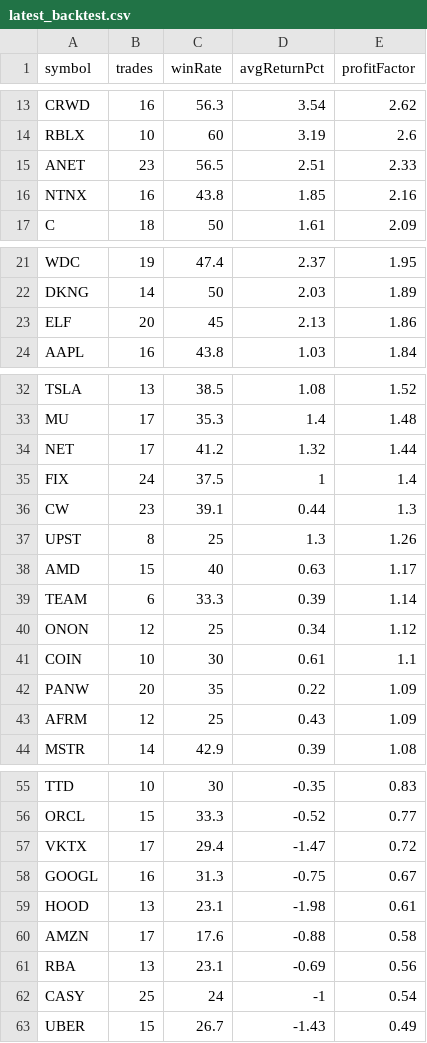
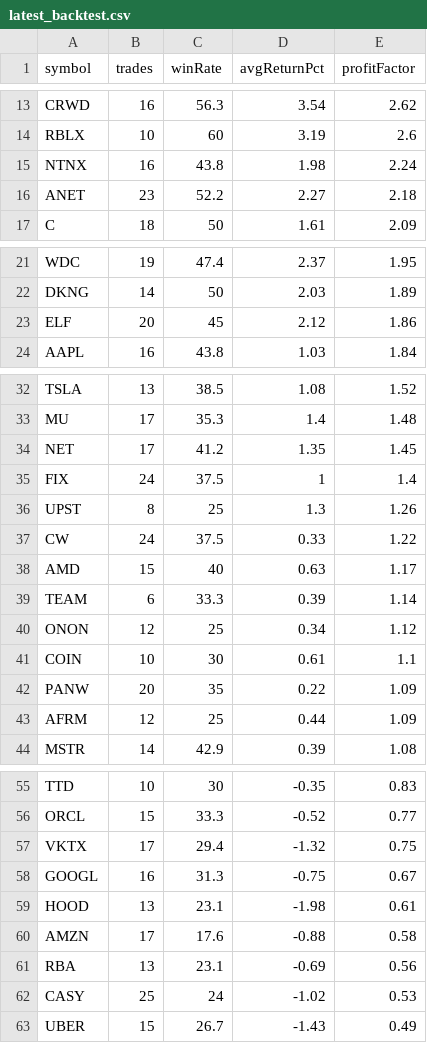
Before and after one commit to narendra0467/Trading-System, a CSV file: reports/latest_backtest.csv, drawn as a sheet; only a part is shown, gaps mark what is left out.

```diff
--- a/reports/latest_backtest.csv
+++ b/reports/latest_backtest.csv
@@ -14,4 +14,4 @@ CRWD,16,56.3,3.54,2.62
 RBLX,10,60,3.19,2.6
-ANET,23,56.5,2.51,2.33
-NTNX,16,43.8,1.85,2.16
+NTNX,16,43.8,1.98,2.24
+ANET,23,52.2,2.27,2.18
 C,18,50,1.61,2.09
@@ -22,3 +22,3 @@ WDC,19,47.4,2.37,1.95
 DKNG,14,50,2.03,1.89
-ELF,20,45,2.13,1.86
+ELF,20,45,2.12,1.86
 AAPL,16,43.8,1.03,1.84
@@ -33,6 +33,6 @@ TSLA,13,38.5,1.08,1.52
 MU,17,35.3,1.4,1.48
-NET,17,41.2,1.32,1.44
+NET,17,41.2,1.35,1.45
 FIX,24,37.5,1,1.4
-CW,23,39.1,0.44,1.3
 UPST,8,25,1.3,1.26
+CW,24,37.5,0.33,1.22
 AMD,15,40,0.63,1.17
@@ -42,3 +42,3 @@ COIN,10,30,0.61,1.1
 PANW,20,35,0.22,1.09
-AFRM,12,25,0.43,1.09
+AFRM,12,25,0.44,1.09
 MSTR,14,42.9,0.39,1.08
@@ -56,3 +56,3 @@ TTD,10,30,-0.35,0.83
 ORCL,15,33.3,-0.52,0.77
-VKTX,17,29.4,-1.47,0.72
+VKTX,17,29.4,-1.32,0.75
 GOOGL,16,31.3,-0.75,0.67
@@ -61,3 +61,3 @@ AMZN,17,17.6,-0.88,0.58
 RBA,13,23.1,-0.69,0.56
-CASY,25,24,-1,0.54
+CASY,25,24,-1.02,0.53
 UBER,15,26.7,-1.43,0.49
```
Also changed, not shown: reports/latest_high_risk_scan.csv, reports/latest_leaps_scan.csv, 19 other files.
